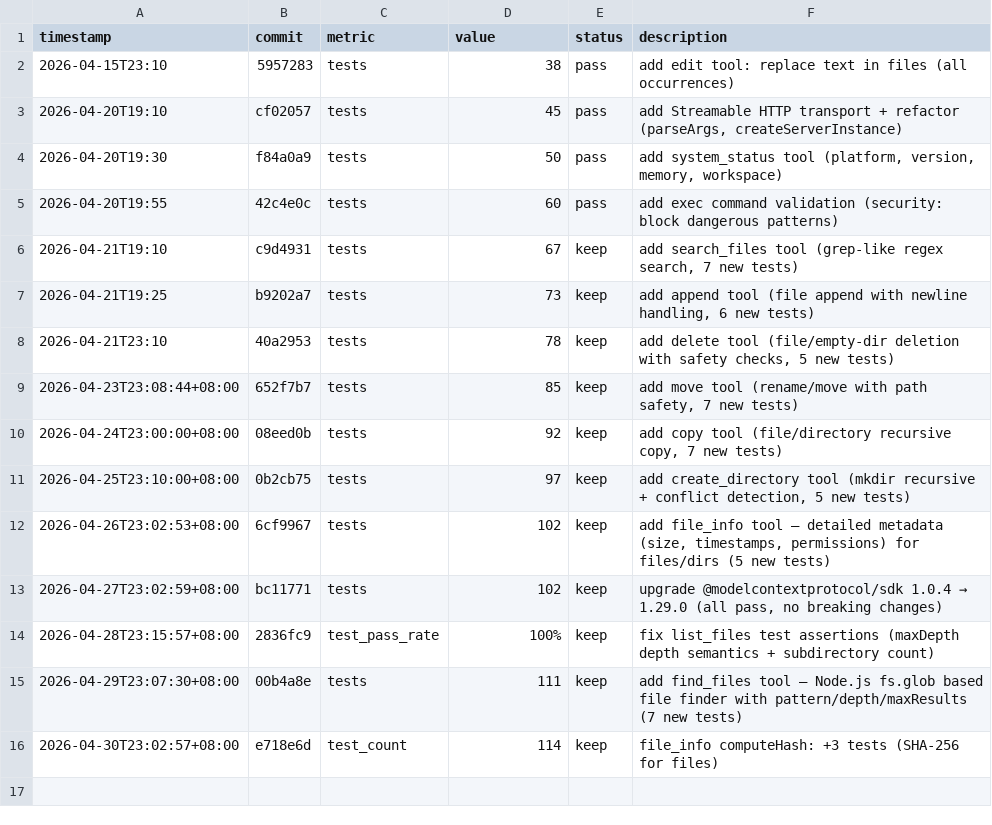
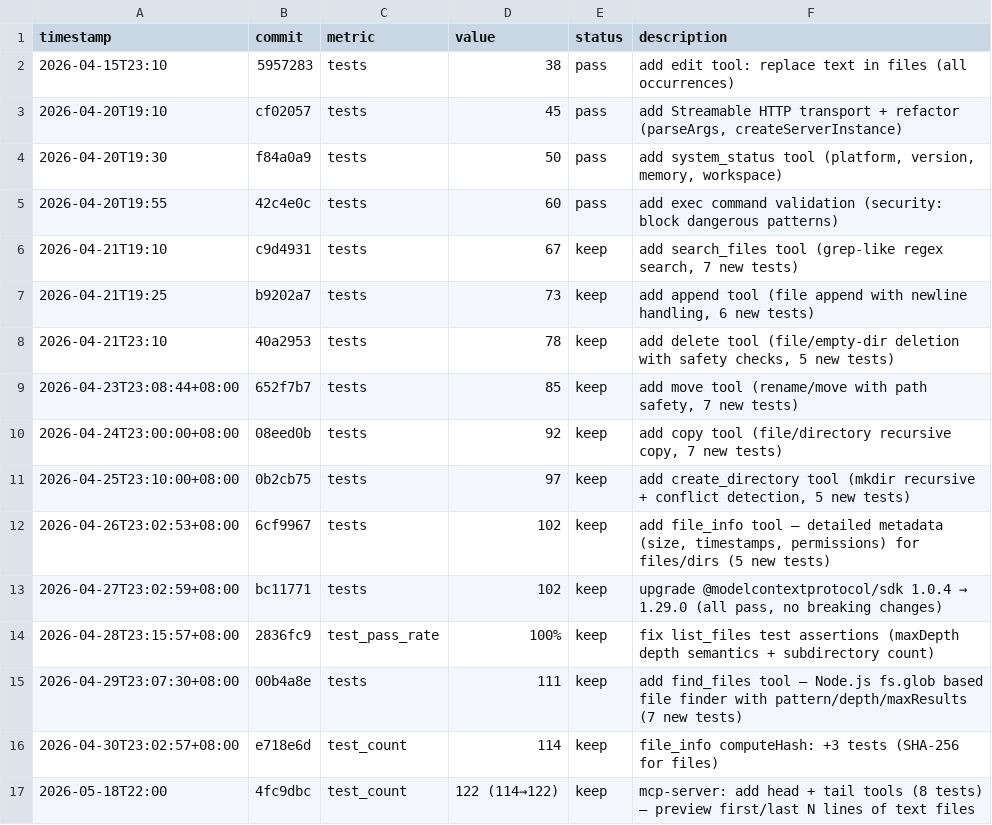
Before and after one commit to robertsong2019/openclaw-workspace, a TSV file: mcp-server/experiments.tsv, drawn as a sheet.

```diff
--- a/mcp-server/experiments.tsv
+++ b/mcp-server/experiments.tsv
@@ -16 +16,2 @@ timestamp	commit	metric	value	status	description
 2026-04-30T23:02:57+08:00	e718e6d	test_count	114	keep	file_info computeHash: +3 tests (SHA-256 for files)
+2026-05-18T22:00	4fc9dbc	test_count	122 (114→122)	keep	mcp-server: add head + tail tools (8 tests) — preview first/last N lines of text files
```
Also changed, not shown: experiments.tsv, 6 other files.
